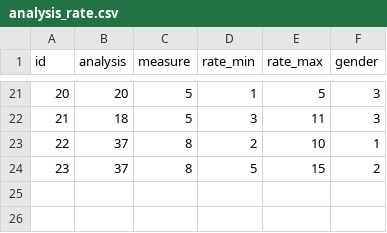
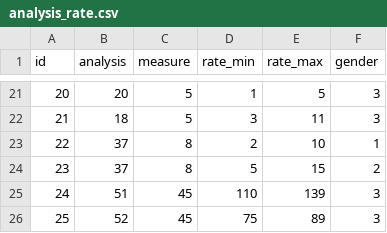
Before and after one commit to KiisChivarino/ishemia_candidate.loc, a CSV file: data/AppFixtures/analysis_rate.csv, drawn as a sheet; only a part is shown, gaps mark what is left out.

```diff
--- a/data/AppFixtures/analysis_rate.csv
+++ b/data/AppFixtures/analysis_rate.csv
@@ -24 +24,3 @@ id|analysis|measure|rate_min|rate_max|gender
 23|37|8|5|15|2
+24|51|45|110|139|3
+25|52|45|75|89|3
```
Also changed, not shown: data/AppFixtures/analysis.csv, 20 other files.
